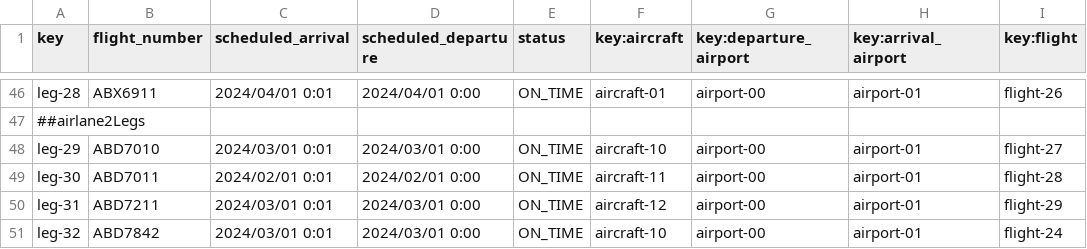
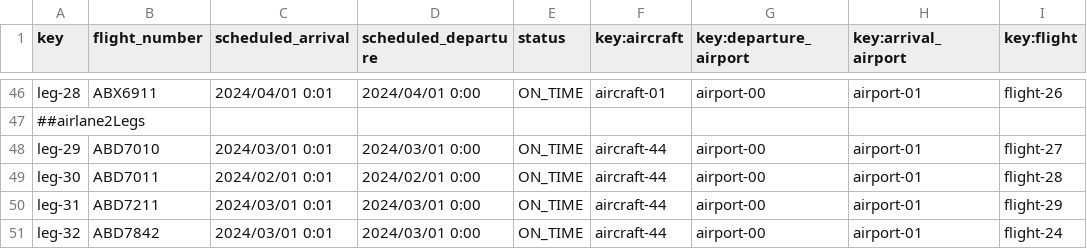
Before and after one commit to marrivbec/gii-is-DP2-C1.033, a CSV file: src/main/resources/WEB-INF/data/sample/leg.csv, drawn as a sheet; only a part is shown, gaps mark what is left out; the diff names each change by its address in the sheet, - before the commit and + after, or states it on an @@ line.

```diff
--- a/src/main/resources/WEB-INF/data/sample/leg.csv
+++ b/src/main/resources/WEB-INF/data/sample/leg.csv
-F48 (key:aircraft): aircraft-10
+F48 (key:aircraft): aircraft-44
-F49 (key:aircraft): aircraft-11
+F49 (key:aircraft): aircraft-44
-F50 (key:aircraft): aircraft-12
+F50 (key:aircraft): aircraft-44
-F51 (key:aircraft): aircraft-10
+F51 (key:aircraft): aircraft-44
```
Also changed, not shown: src/main/resources/WEB-INF/data/sample/aircraft.csv, src/main/resources/WEB-INF/data/sample/booking.csv, 5 other files.
